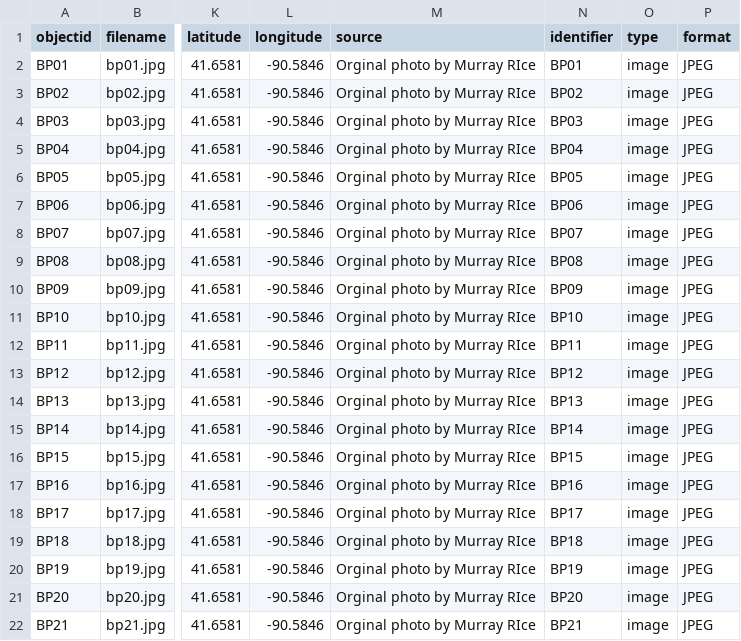
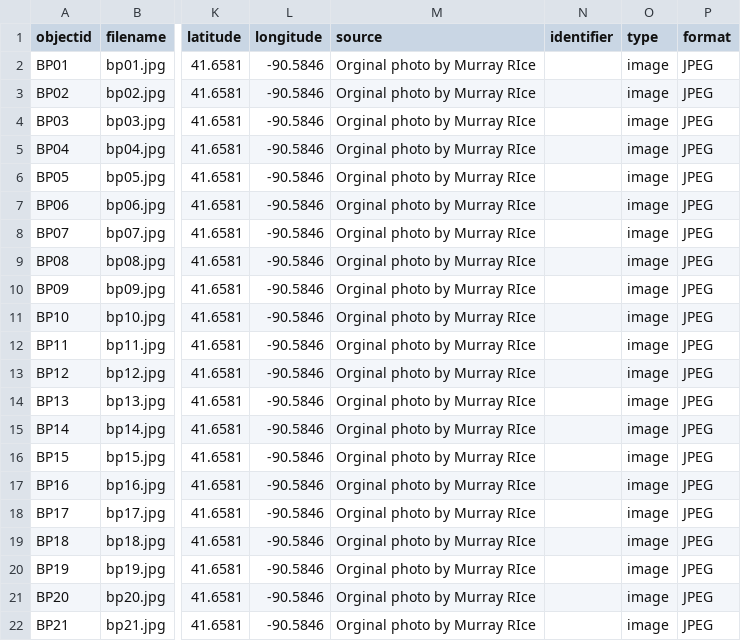
Before and after one commit to murrayleerice/Bernie-Peeters-Collection, a CSV file: _data/Peeters.csv, drawn as a sheet; only a part is shown, gaps mark what is left out; the diff names each change by its address in the sheet, - before the commit and + after, or states it on an @@ line.

Commit message:
Add files via upload

```diff
--- a/_data/Peeters.csv
+++ b/_data/Peeters.csv
-N2 (identifier): BP01
+N2 (identifier): (empty)
-N3 (identifier): BP02
+N3 (identifier): (empty)
-N4 (identifier): BP03
+N4 (identifier): (empty)
-N5 (identifier): BP04
+N5 (identifier): (empty)
-N6 (identifier): BP05
+N6 (identifier): (empty)
-N7 (identifier): BP06
+N7 (identifier): (empty)
-N8 (identifier): BP07
+N8 (identifier): (empty)
-N9 (identifier): BP08
+N9 (identifier): (empty)
-N10 (identifier): BP09
+N10 (identifier): (empty)
-N11 (identifier): BP10
+N11 (identifier): (empty)
-N12 (identifier): BP11
+N12 (identifier): (empty)
-N13 (identifier): BP12
+N13 (identifier): (empty)
-N14 (identifier): BP13
+N14 (identifier): (empty)
-N15 (identifier): BP14
+N15 (identifier): (empty)
-N16 (identifier): BP15
+N16 (identifier): (empty)
-N17 (identifier): BP16
+N17 (identifier): (empty)
-N18 (identifier): BP17
+N18 (identifier): (empty)
-N19 (identifier): BP18
+N19 (identifier): (empty)
-N20 (identifier): BP19
+N20 (identifier): (empty)
-N21 (identifier): BP20
+N21 (identifier): (empty)
-N22 (identifier): BP21
+N22 (identifier): (empty)
```
